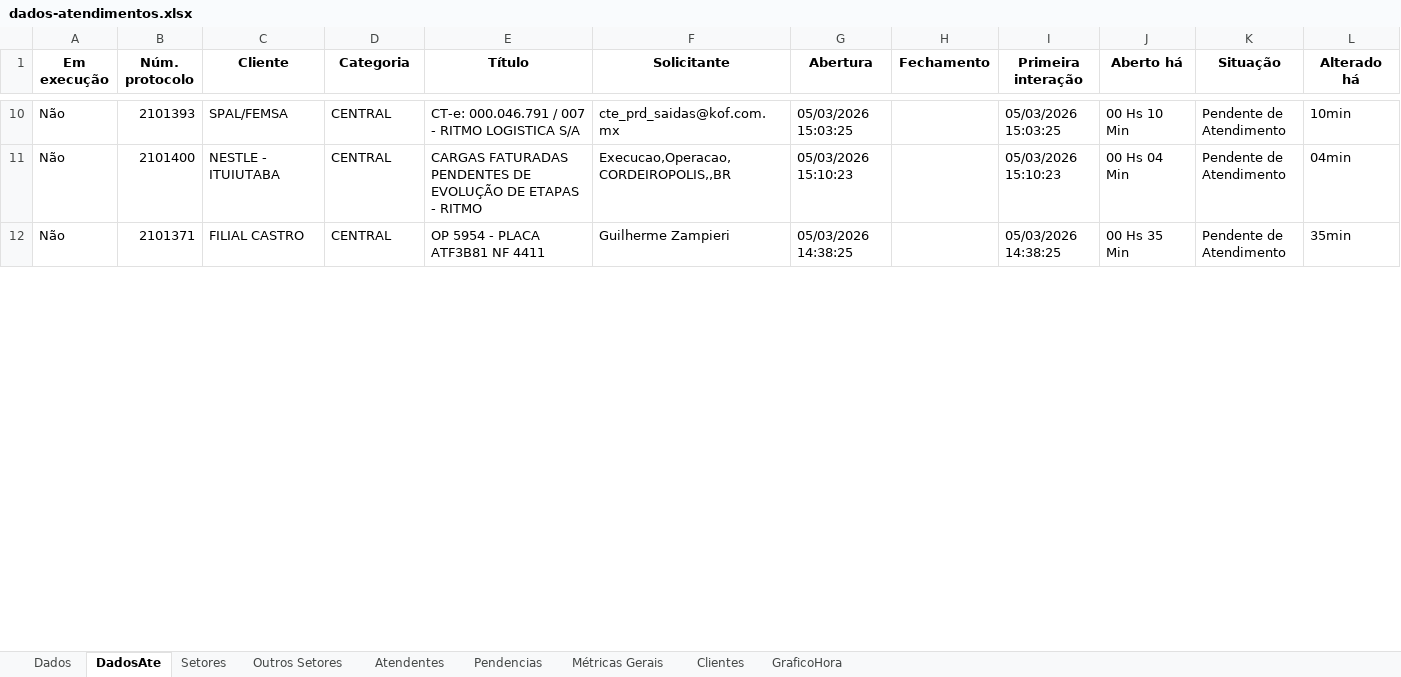
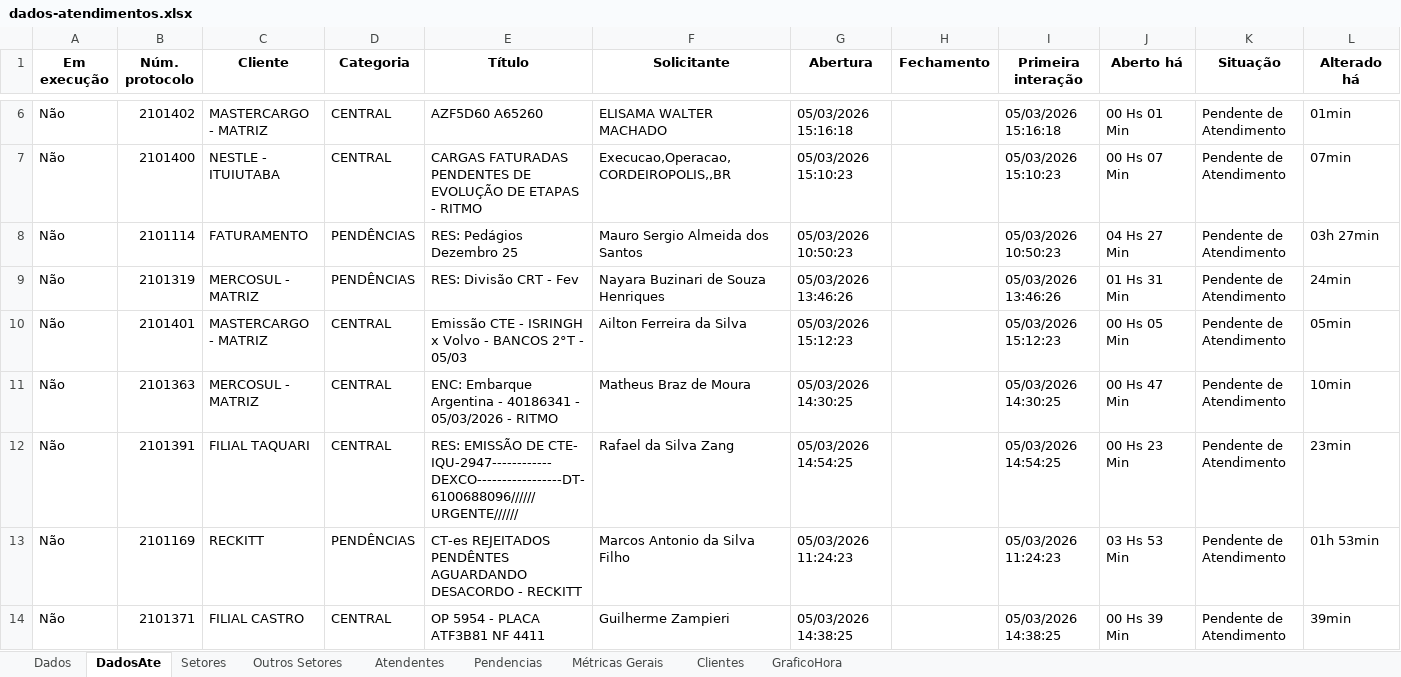
Before and after one commit to GabrielSilvaRit/Excel-painel, an Excel workbook: dados-atendimentos.xlsx, sheet DadosAte, drawn as a sheet; only a part is shown, gaps mark what is left out; values as stored, in another font and other column widths than the file's, no borders; removed rows and columns are numbered as before the commit, all else as after; the diff covers the shown part only; the diff names each change by its address in the sheet, - before the commit and + after, or states it on an @@ line.

```diff
--- a/dados-atendimentos.xlsx (sheet DadosAte)
+++ b/dados-atendimentos.xlsx (sheet DadosAte)
-row 10: Não | 2101393 | SPAL/FEMSA | CENTRAL | CT-e: 000.046.791 / 007 - RITMO LOGISTICA S/A | cte_prd_saidas@kof.com.mx | 05/03/2026 15:03:25 |  | 05/03/2026 15:03:25 | 00 Hs 10 Min | Pendente de Atendimento | 10min
+row 6: Não | 2101402 | MASTERCARGO - MATRIZ | CENTRAL | AZF5D60 A65260 | ELISAMA WALTER MACHADO | 05/03/2026 15:16:18 |  | 05/03/2026 15:16:18 | 00 Hs 01 Min | Pendente de Atendimento | 01min
-J7 (Aberto há): 00 Hs 04 Min
+J7 (Aberto há): 00 Hs 07 Min
-L7 (Alterado há): 04min
+L7 (Alterado há): 07min
+row 8: Não | 2101114 | FATURAMENTO | PENDÊNCIAS | RES: Pedágios Dezembro 25 | Mauro Sergio Almeida dos Santos | 05/03/2026 10:50:23 |  | 05/03/2026 10:50:23 | 04 Hs 27 Min | Pendente de Atendimento | 03h 27min
+row 9: Não | 2101319 | MERCOSUL - MATRIZ | PENDÊNCIAS | RES: Divisão CRT - Fev | Nayara Buzinari de Souza Henriques | 05/03/2026 13:46:26 |  | 05/03/2026 13:46:26 | 01 Hs 31 Min | Pendente de Atendimento | 24min
+row 10: Não | 2101401 | MASTERCARGO - MATRIZ | CENTRAL | Emissão CTE - ISRINGH x Volvo - BANCOS 2°T - 05/03 | Ailton Ferreira da Silva | 05/03/2026 15:12:23 |  | 05/03/2026 15:12:23 | 00 Hs 05 Min | Pendente de Atendimento | 05min
+row 11: Não | 2101363 | MERCOSUL - MATRIZ | CENTRAL | ENC: Embarque Argentina - 40186341 - 05/03/2026 - RITMO | Matheus Braz de Moura | 05/03/2026 14:30:25 |  | 05/03/2026 14:30:25 | 00 Hs 47 Min | Pendente de Atendimento | 10min
+row 12: Não | 2101391 | FILIAL TAQUARI | CENTRAL | RES: EMISSÃO DE CTE- IQU-2947------------DEXCO-----------------DT-6100688096//////URGENTE////// | Rafael da Silva Zang | 05/03/2026 14:54:25 |  | 05/03/2026 14:54:25 | 00 Hs 23 Min | Pendente de Atendimento | 23min
+row 13: Não | 2101169 | RECKITT | PENDÊNCIAS | CT-es REJEITADOS PENDÊNTES AGUARDANDO DESACORDO - RECKITT | Marcos Antonio da Silva Filho | 05/03/2026 11:24:23 |  | 05/03/2026 11:24:23 | 03 Hs 53 Min | Pendente de Atendimento | 01h 53min
-J14 (Aberto há): 00 Hs 35 Min
+J14 (Aberto há): 00 Hs 39 Min
-L14 (Alterado há): 35min
+L14 (Alterado há): 39min
```
Also changed, not shown: 7 added rows, 14 removed rows and 58 edited cells elsewhere in this sheet, sheet Dados, sheet Setores, sheet Métricas Gerais, sheet Pendencias, sheet Atendentes, sheet Clientes, 1 more sheet.
